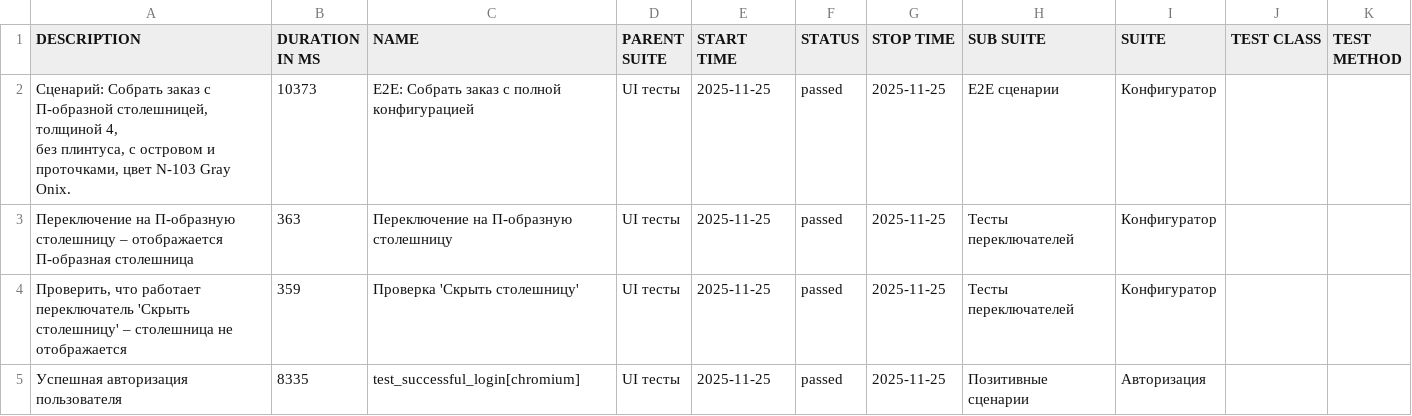
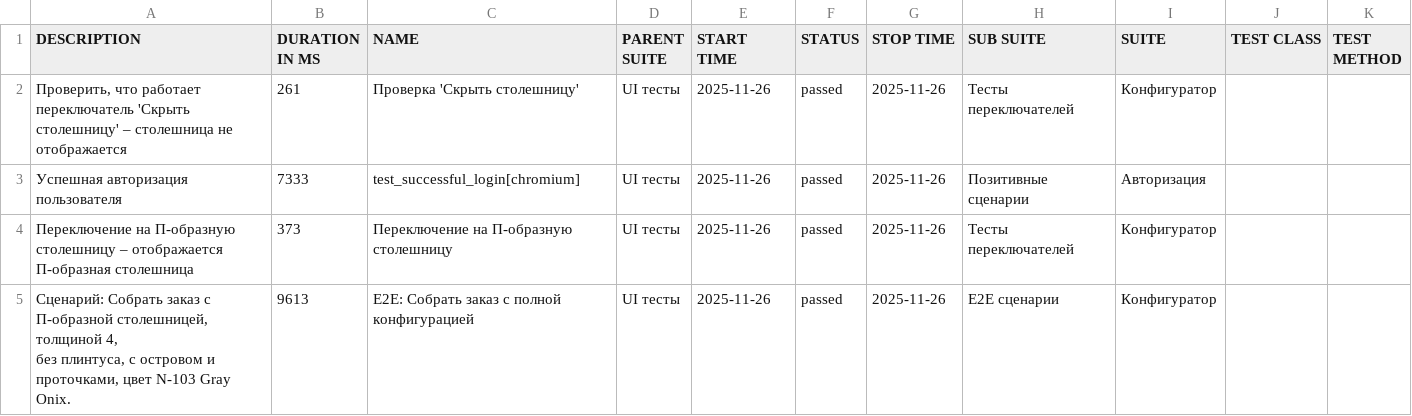
Before and after one commit to Deslowter/Playwright_python_inzhenerka, a CSV file: data/suites.csv, drawn as a sheet.

```diff
--- a/data/suites.csv
+++ b/data/suites.csv
@@ -1,8 +1,8 @@
 "DESCRIPTION","DURATION IN MS","NAME","PARENT SUITE","START TIME","STATUS","STOP TIME","SUB SUITE","SUITE","TEST CLASS","TEST METHOD"
-"
-        Сценарий: Собрать заказ с П-образной столешницей, толщиной 4,
-        без плинтуса, с островом и проточками, цвет N-103 Gray Onix.
-        ","10373","E2E: Собрать заказ с полной конфигурацией","UI тесты","2025-11-25","passed","2025-11-25","E2E сценарии","Конфигуратор","",""
-"Переключение на П-образную столешницу – отображается П-образная столешница","363","Переключение на П-образную столешницу","UI тесты","2025-11-25","passed","2025-11-25","Тесты переключателей","Конфигуратор","",""
-"Проверить, что работает переключатель 'Скрыть столешницу' – столешница не отображается","359","Проверка 'Скрыть столешницу'","UI тесты","2025-11-25","passed","2025-11-25","Тесты переключателей","Конфигуратор","",""
-"Успешная авторизация пользователя","8335","test_successful_login[chromium]","UI тесты","2025-11-25","passed","2025-11-25","Позитивные сценарии","Авторизация","",""
+"Проверить, что работает переключатель 'Скрыть столешницу' – столешница не отображается","261","Проверка 'Скрыть столешницу'","UI тесты","2025-11-26","passed","2025-11-26","Тесты переключателей","Конфигуратор","",""
+"Успешная авторизация пользователя","7333","test_successful_login[chromium]","UI тесты","2025-11-26","passed","2025-11-26","Позитивные сценарии","Авторизация","",""
+"Переключение на П-образную столешницу – отображается П-образная столешница","373","Переключение на П-образную столешницу","UI тесты","2025-11-26","passed","2025-11-26","Тесты переключателей","Конфигуратор","",""
+"
+        Сценарий: Собрать заказ с П-образной столешницей, толщиной 4,
+        без плинтуса, с островом и проточками, цвет N-103 Gray Onix.
+        ","9613","E2E: Собрать заказ с полной конфигурацией","UI тесты","2025-11-26","passed","2025-11-26","E2E сценарии","Конфигуратор","",""
```
Also changed, not shown: data/behaviors.csv, 52 other files.
